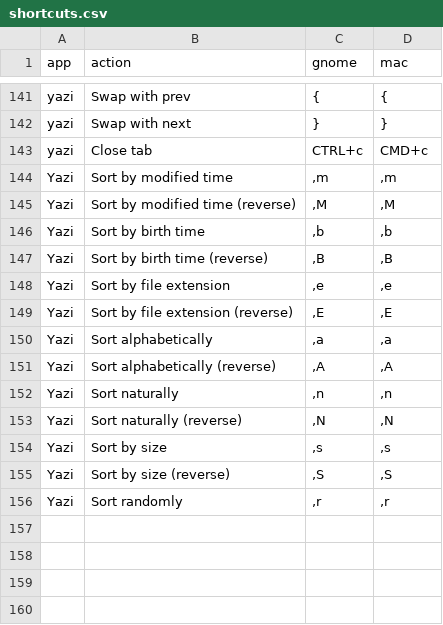
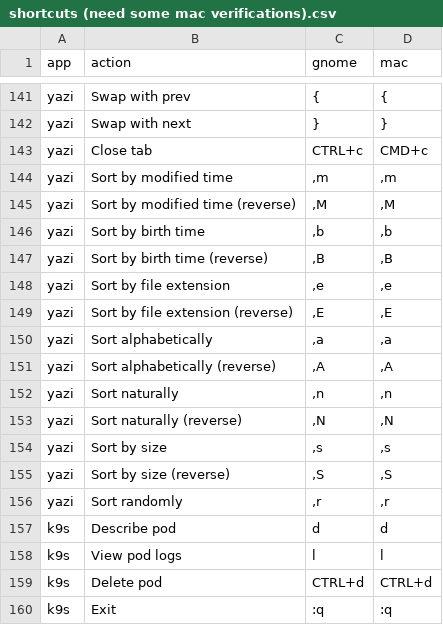
Before and after one commit to r00tk1d/.dev-setup, a CSV file: shortcuts (need some mac verifications).csv (was shortcuts.csv), drawn as a sheet; only a part is shown, gaps mark what is left out.

Commit message:
shortcuts

```diff
--- a/shortcuts.csv
+++ b/shortcuts (need some mac verifications).csv
@@ -143,14 +143,18 @@ yazi,Swap with next,},}
 yazi,Close tab,CTRL+c,CMD+c
-Yazi,Sort by modified time,",m",",m"
-Yazi,Sort by modified time (reverse),",M",",M"
-Yazi,Sort by birth time,",b",",b"
-Yazi,Sort by birth time (reverse),",B",",B"
-Yazi,Sort by file extension,",e",",e"
-Yazi,Sort by file extension (reverse),",E",",E"
-Yazi,Sort alphabetically,",a",",a"
-Yazi,Sort alphabetically (reverse),",A",",A"
-Yazi,Sort naturally,",n",",n"
-Yazi,Sort naturally (reverse),",N",",N"
-Yazi,Sort by size,",s",",s"
-Yazi,Sort by size (reverse),",S",",S"
-Yazi,Sort randomly,",r",",r"
+yazi,Sort by modified time,",m",",m"
+yazi,Sort by modified time (reverse),",M",",M"
+yazi,Sort by birth time,",b",",b"
+yazi,Sort by birth time (reverse),",B",",B"
+yazi,Sort by file extension,",e",",e"
+yazi,Sort by file extension (reverse),",E",",E"
+yazi,Sort alphabetically,",a",",a"
+yazi,Sort alphabetically (reverse),",A",",A"
+yazi,Sort naturally,",n",",n"
+yazi,Sort naturally (reverse),",N",",N"
+yazi,Sort by size,",s",",s"
+yazi,Sort by size (reverse),",S",",S"
+yazi,Sort randomly,",r",",r"
+k9s,Describe pod,d,d
+k9s,View pod logs,l,l
+k9s,Delete pod,CTRL+d,CTRL+d
+k9s,Exit,:q,:q
```
Also changed, not shown: 1 other file.
